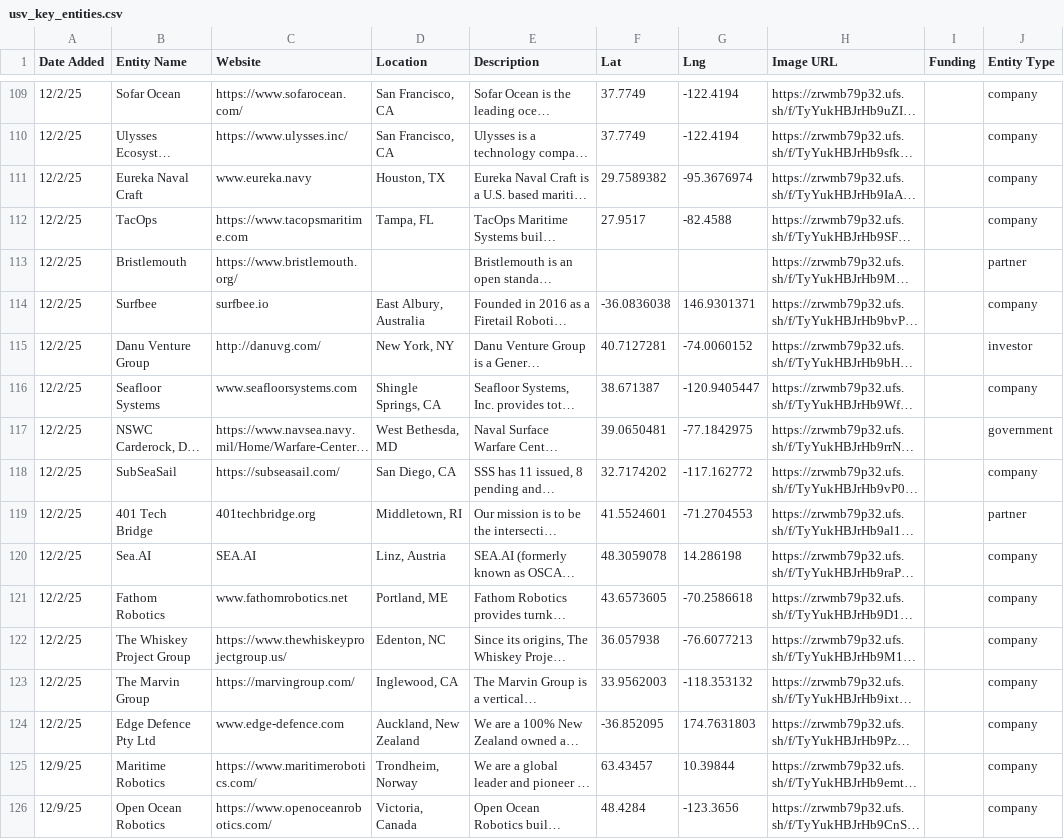
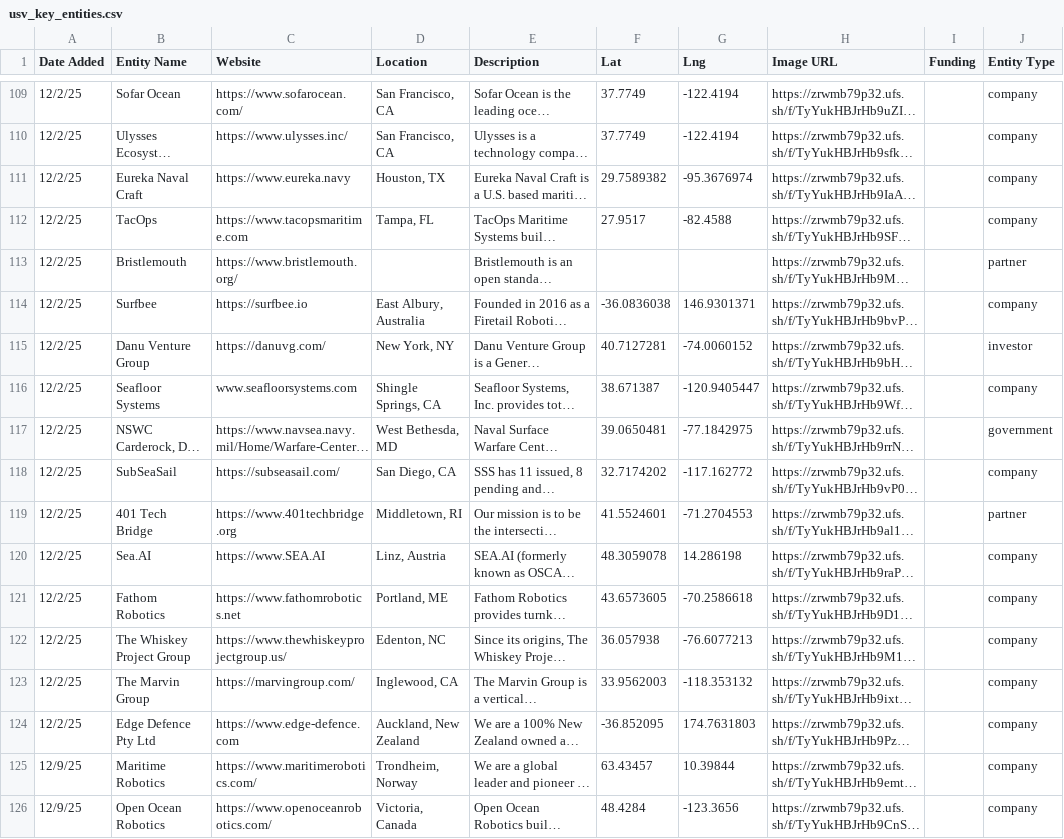
Before and after one commit to marketmon/drone-search, a CSV file: public/usv_key_entities.csv, drawn as a sheet; only a part is shown, gaps mark what is left out; long unchanged cells end in …; the diff covers the shown part only; the diff names each change by its address in the sheet, - before the commit and + after, or states it on an @@ line.

Commit message:
fixed links

```diff
--- a/public/usv_key_entities.csv
+++ b/public/usv_key_entities.csv
-C111 (Website): www.eureka.navy
+C111 (Website): https://www.eureka.navy
-C114 (Website): surfbee.io
+C114 (Website): https://surfbee.io
-C115 (Website): http://danuvg.com/
+C115 (Website): https://danuvg.com/
-C119 (Website): 401techbridge.org
+C119 (Website): https://www.401techbridge.org
-C120 (Website): SEA.AI
+C120 (Website): https://www.SEA.AI
-C121 (Website): www.fathomrobotics.net
+C121 (Website): https://www.fathomrobotics.net
-C124 (Website): www.edge-defence.com
+C124 (Website): https://www.edge-defence.com
```
Also changed, not shown: 21 edited cells elsewhere in this file.
